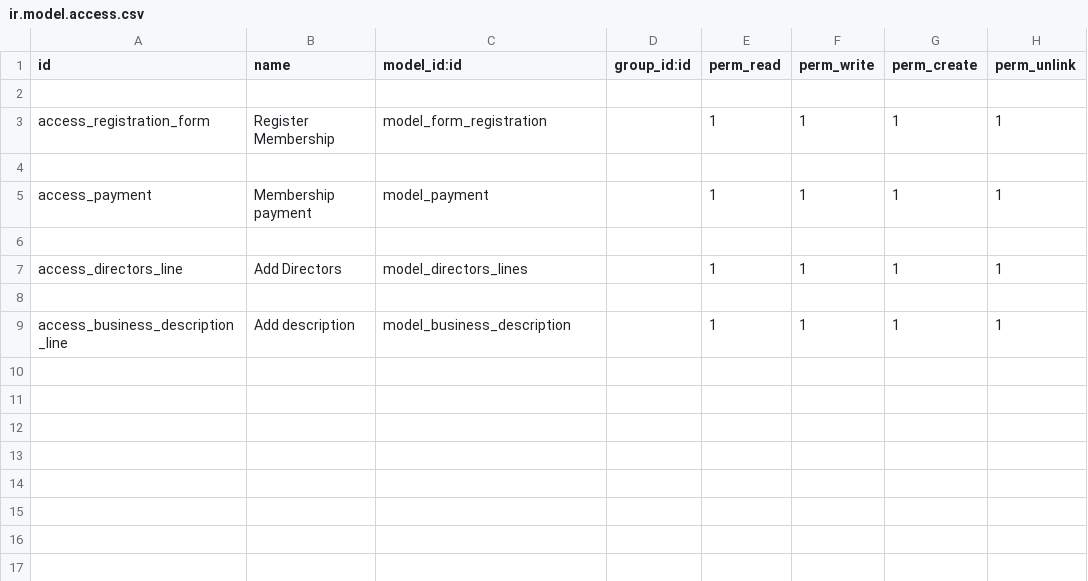
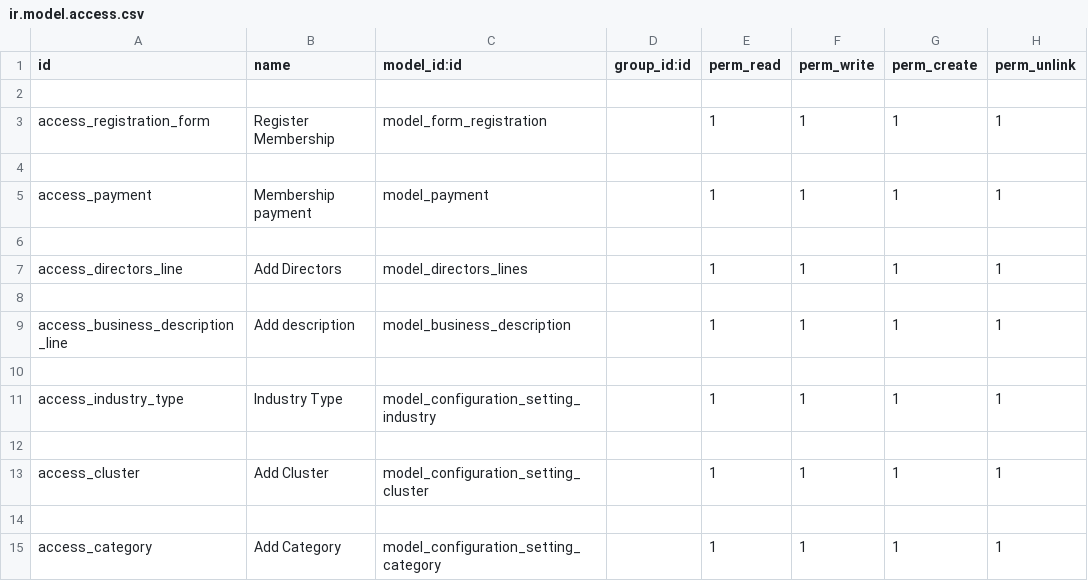
Before and after one commit to loomoni/custom_membership, a CSV file: security/ir.model.access.csv, drawn as a sheet.

```diff
--- a/security/ir.model.access.csv
+++ b/security/ir.model.access.csv
@@ -9 +9,7 @@ access_directors_line,Add Directors,model_directors_lines,,1,1,1,1
 access_business_description_line,Add description,model_business_description,,1,1,1,1
+
+access_industry_type,Industry Type,model_configuration_setting_industry,,1,1,1,1
+
+access_cluster,Add Cluster,model_configuration_setting_cluster,,1,1,1,1
+
+access_category,Add Category,model_configuration_setting_category,,1,1,1,1
```
Also changed, not shown: 2 other files.
